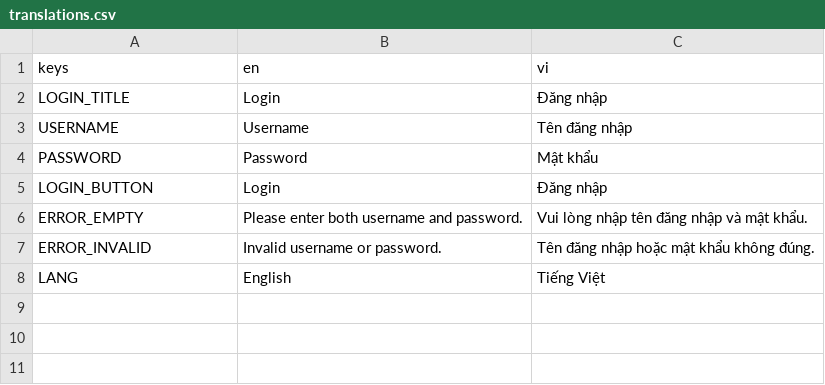
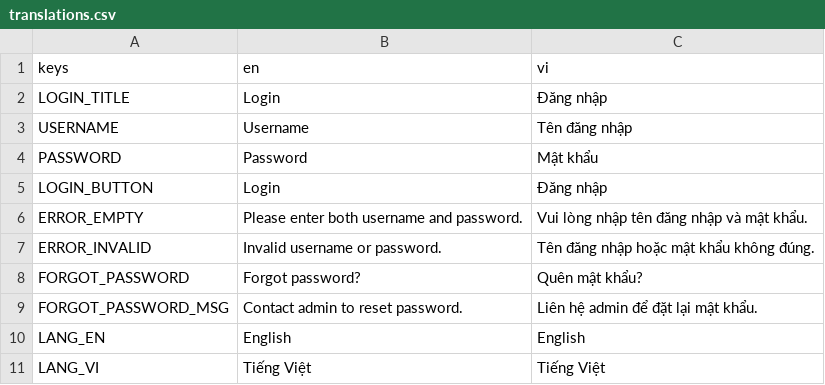
Before and after one commit to anv99-vn/code-game, a CSV file: translations/translations.csv, drawn as a sheet; removed rows and columns are numbered as before the commit, all else as after; the diff names each change by its address in the sheet, - before the commit and + after, or states it on an @@ line.

```diff
--- a/translations/translations.csv
+++ b/translations/translations.csv
-row 8: LANG | English | Tiếng Việt
+row 8: FORGOT_PASSWORD | Forgot password? | Quên mật khẩu?
+row 9: FORGOT_PASSWORD_MSG | Contact admin to reset password. | Liên hệ admin để đặt lại mật khẩu.
+row 10: LANG_EN | English | English
+row 11: LANG_VI | Tiếng Việt | Tiếng Việt
```
Also changed, not shown: 34 other files.
